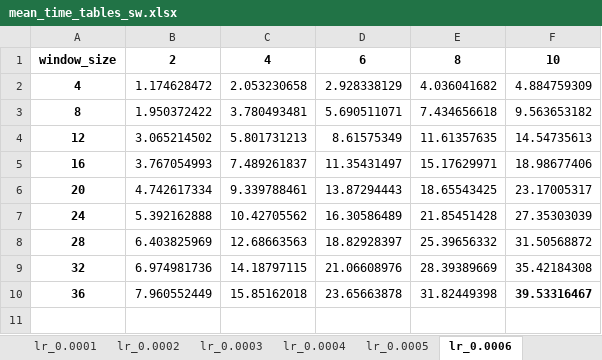
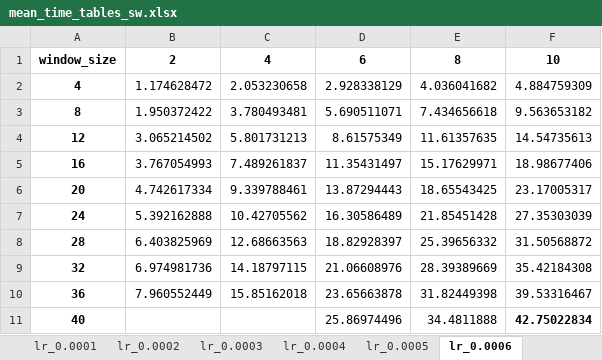
Before and after one commit to Wakir/MunDataStreamTest, an Excel workbook: results/mean_time_tables_sw.xlsx, sheet lr_0.0006, drawn as a sheet; values as stored, in another font and other column widths than the file's, no borders; the diff names each change by its address in the sheet, - before the commit and + after, or states it on an @@ line.

```diff
--- a/results/mean_time_tables_sw.xlsx (sheet lr_0.0006)
+++ b/results/mean_time_tables_sw.xlsx (sheet lr_0.0006)
-F10 bold: on
+F10 bold: off
+row 11: 40 |  |  | 25.86974496 | 34.4811888 | 42.75022834
```
Also changed, not shown: sheet lr_0.0008, sheet lr_0.0007, sheet lr_0.001, sheet lr_0.0009, sheet lr_0.0002, sheet lr_0.0004, 3 more sheets, other sheet tabs, results/mean_time_tables.xlsx.
